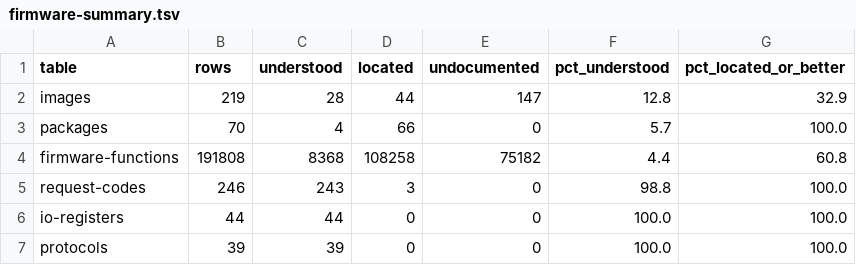
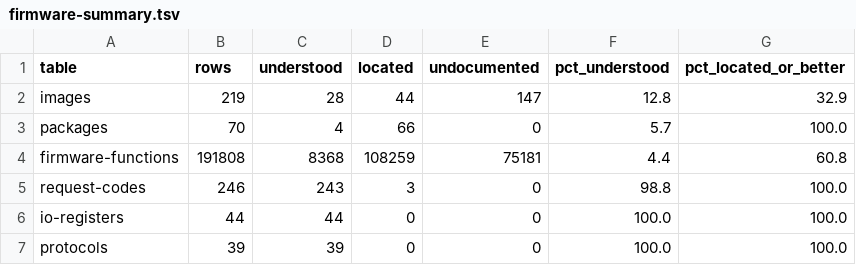
Before and after one commit to jamesbraid/sysco, a TSV file: generated/inventory/firmware-summary.tsv, drawn as a sheet.

```diff
--- a/generated/inventory/firmware-summary.tsv
+++ b/generated/inventory/firmware-summary.tsv
@@ -3,3 +3,3 @@ images	219	28	44	147	12.8	32.9
 packages	70	4	66	0	5.7	100.0
-firmware-functions	191808	8368	108258	75182	4.4	60.8
+firmware-functions	191808	8368	108259	75181	4.4	60.8
 request-codes	246	243	3	0	98.8	100.0
```
Also changed, not shown: generated/inventory/request-codes.tsv, software/firmware/l1/request-codes.tsv, 7 other files.
